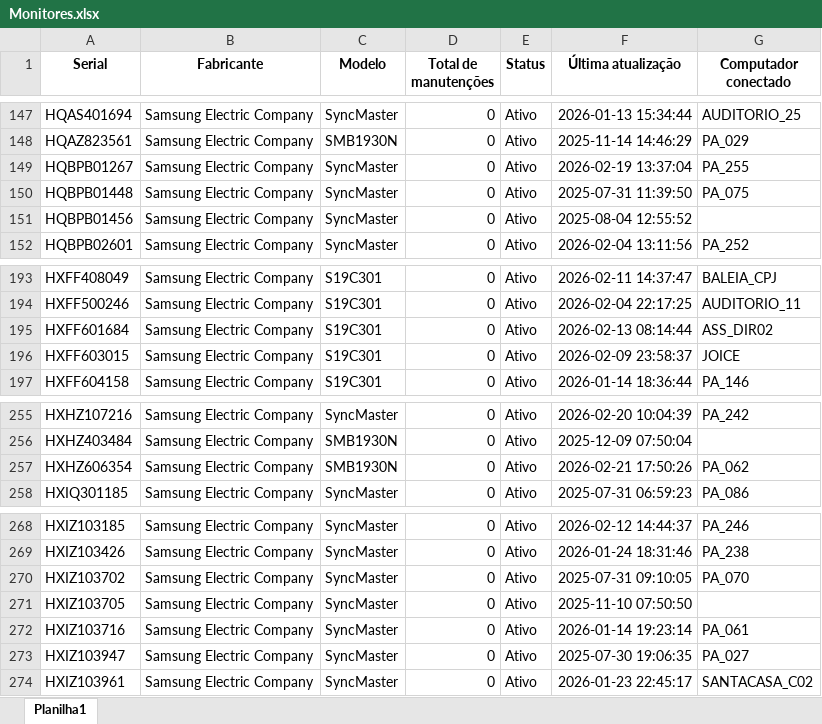
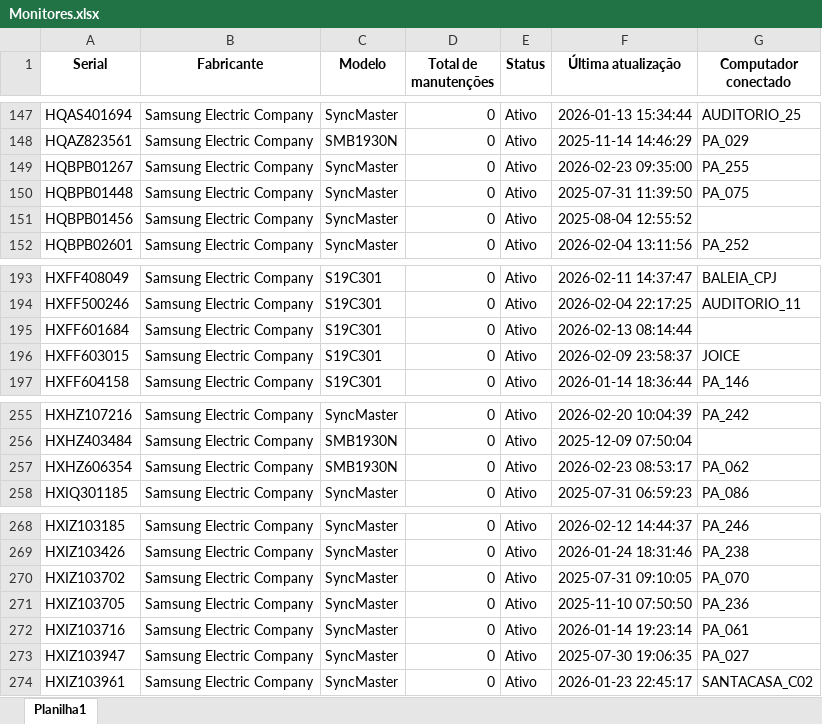
Before and after one commit to EstiloTlmk/export-relatorios-pbi, an Excel workbook: Monitores.xlsx, sheet Planilha1, drawn as a sheet; only a part is shown, gaps mark what is left out; values as stored, in another font and other column widths than the file's, no borders; the diff covers the shown part only; the diff names each change by its address in the sheet, - before the commit and + after, or states it on an @@ line.

```diff
--- a/Monitores.xlsx (sheet Planilha1)
+++ b/Monitores.xlsx (sheet Planilha1)
-F149 (Última atualização): 2026-02-19 13:37:04
+F149 (Última atualização): 2026-02-23 09:35:00
-G195 (Computador conectado): ASS_DIR02
+G195 (Computador conectado): (empty)
-F257 (Última atualização): 2026-02-21 17:50:26
+F257 (Última atualização): 2026-02-23 08:53:17
-G271 (Computador conectado): (empty)
+G271 (Computador conectado): PA_236
```
Also changed, not shown: 1 moved row and 5 edited cells elsewhere in this sheet, Computadores.xlsx.
